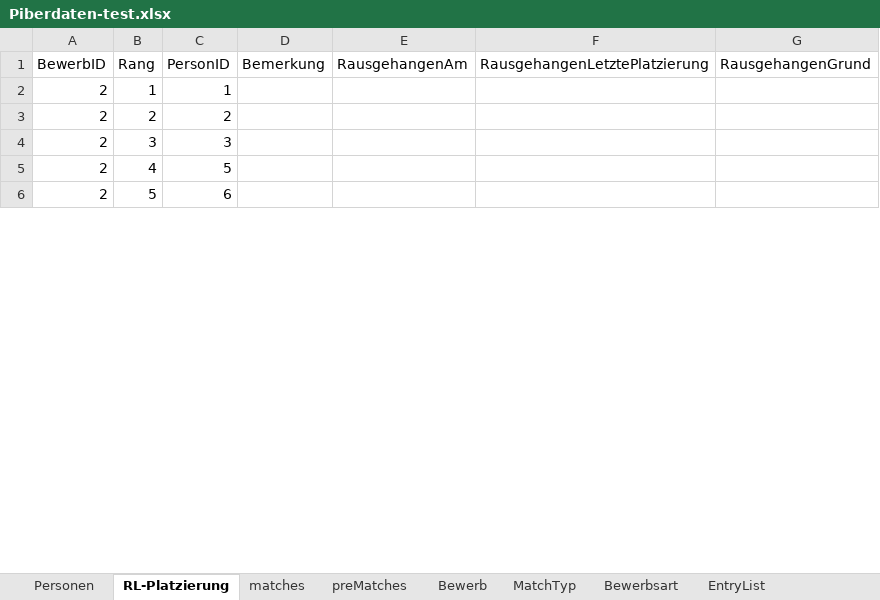
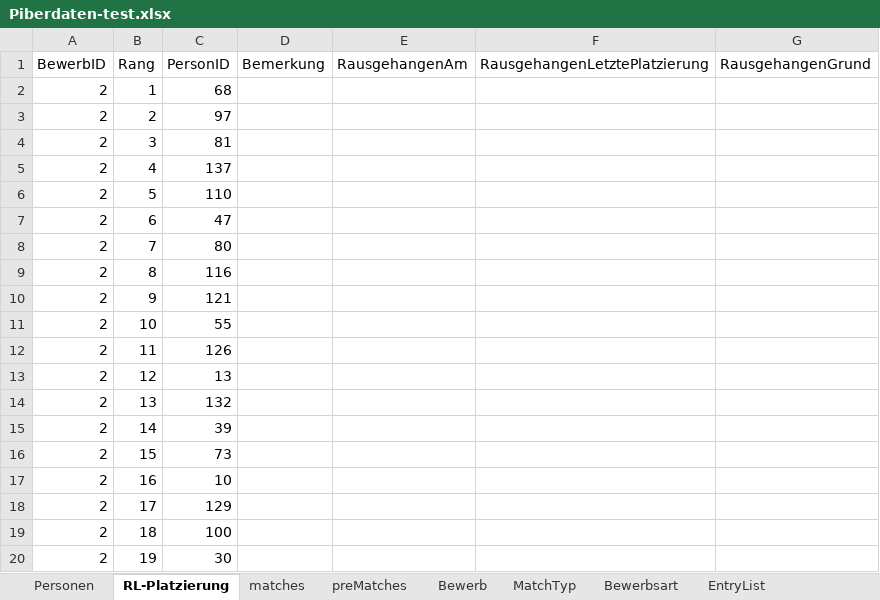
Before and after one commit to AnyAnonym/ePiber, an Excel workbook: additional Files/Piberdaten-test.xlsx, sheet RL-Platzierung, drawn as a sheet; only a part is shown; values as stored, in another font and other column widths than the file's, no borders; the diff covers the shown part only; the diff names each change by its address in the sheet, - before the commit and + after, or states it on an @@ line.

```diff
--- a/additional Files/Piberdaten-test.xlsx (sheet RL-Platzierung)
+++ b/additional Files/Piberdaten-test.xlsx (sheet RL-Platzierung)
-C2 (PersonID): 1
+C2 (PersonID): 68
-C3 (PersonID): 2
+C3 (PersonID): 97
-C4 (PersonID): 3
+C4 (PersonID): 81
-C5 (PersonID): 5
+C5 (PersonID): 137
-C6 (PersonID): 6
+C6 (PersonID): 110
+row 7: 2 | 6 | 47
+row 8: 2 | 7 | 80
+row 9: 2 | 8 | 116
+row 10: 2 | 9 | 121
+row 11: 2 | 10 | 55
+row 12: 2 | 11 | 126
+row 13: 2 | 12 | 13
+row 14: 2 | 13 | 132
+row 15: 2 | 14 | 39
+row 16: 2 | 15 | 73
+row 17: 2 | 16 | 10
+row 18: 2 | 17 | 129
+row 19: 2 | 18 | 100
+row 20: 2 | 19 | 30
```
Also changed, not shown: 38 added rows and 6 edited cells elsewhere in this sheet, sheet Personen, sheet EntryList, sheet preMatches, sheet matches, sheet Bewerb, sheet Bewerbsart, 3 other files.
